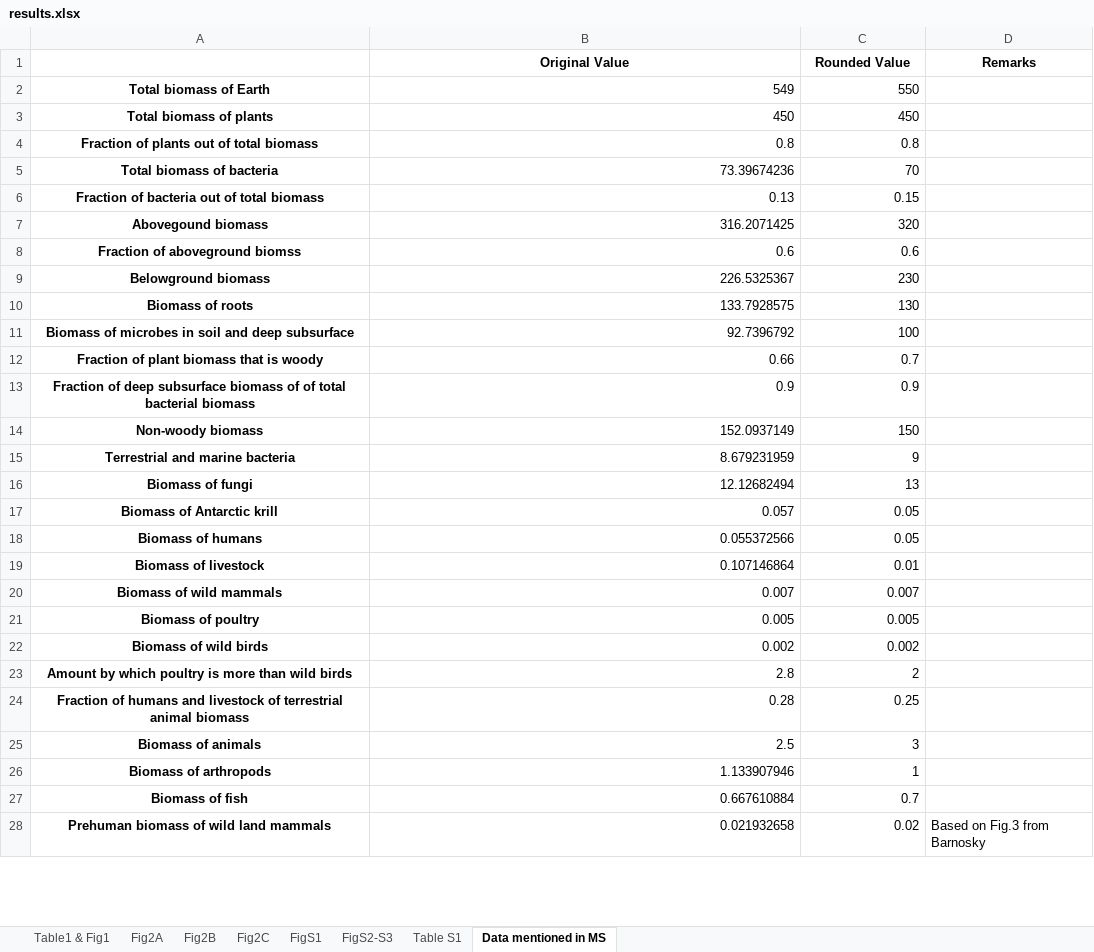
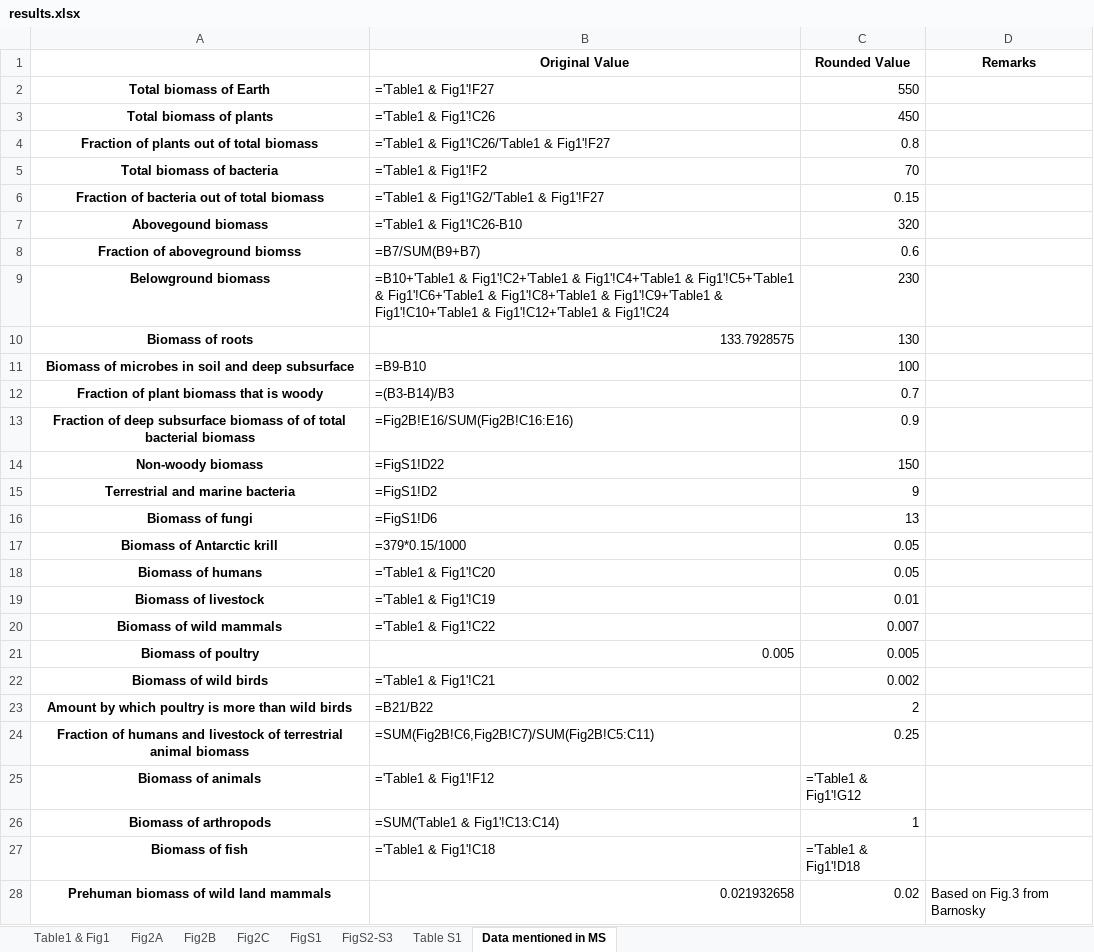
Before and after one commit to yinonbaron/biomass_distribution, an Excel workbook: results.xlsx, sheet Data mentioned in MS, drawn as a sheet; only a part is shown; values as stored, in another font and other column widths than the file's, no borders; formulas without a stored value are shown as written; the diff covers the shown part only; the diff names each change by its address in the sheet, - before the commit and + after, or states it on an @@ line.

```diff
--- a/results.xlsx (sheet Data mentioned in MS)
+++ b/results.xlsx (sheet Data mentioned in MS)
-B2 (Original Value): 549
+B2 (Original Value): ='Table1 & Fig1'!F27
-B3 (Original Value): 450
+B3 (Original Value): ='Table1 & Fig1'!C26
-B4 (Original Value): 0.8
+B4 (Original Value): ='Table1 & Fig1'!C26/'Table1 & Fig1'!F27
-B5 (Original Value): 73.39674236
+B5 (Original Value): ='Table1 & Fig1'!F2
-B6 (Original Value): 0.13
+B6 (Original Value): ='Table1 & Fig1'!G2/'Table1 & Fig1'!F27
-B7 (Original Value): 316.2071425
+B7 (Original Value): ='Table1 & Fig1'!C26-B10
-B8 (Original Value): 0.6
+B8 (Original Value): =B7/SUM(B9+B7)
-B9 (Original Value): 226.5325367
+B9 (Original Value): =B10+'Table1 & Fig1'!C2+'Table1 & Fig1'!C4+'Table1 & Fig1'!C5+'Table1 & Fig1'!C6+'Table1 & Fig1'!C8+'Table1 & Fig1'!C9+'Table1 & Fig1'!C10+'Table1 & Fig1'!C12+'Table1 & Fig1'!C24
-B11 (Original Value): 92.7396792
+B11 (Original Value): =B9-B10
-B12 (Original Value): 0.66
+B12 (Original Value): =(B3-B14)/B3
-B13 (Original Value): 0.9
+B13 (Original Value): =Fig2B!E16/SUM(Fig2B!C16:E16)
-B14 (Original Value): 152.0937149
+B14 (Original Value): =FigS1!D22
-B15 (Original Value): 8.679231959
+B15 (Original Value): =FigS1!D2
-B16 (Original Value): 12.12682494
+B16 (Original Value): =FigS1!D6
-B17 (Original Value): 0.057
+B17 (Original Value): =379*0.15/1000
-B18 (Original Value): 0.055372566
+B18 (Original Value): ='Table1 & Fig1'!C20
-B19 (Original Value): 0.107146864
+B19 (Original Value): ='Table1 & Fig1'!C19
-B20 (Original Value): 0.007
+B20 (Original Value): ='Table1 & Fig1'!C22
-B22 (Original Value): 0.002
+B22 (Original Value): ='Table1 & Fig1'!C21
-B23 (Original Value): 2.8
+B23 (Original Value): =B21/B22
-B24 (Original Value): 0.28
+B24 (Original Value): =SUM(Fig2B!C6,Fig2B!C7)/SUM(Fig2B!C5:C11)
-B25 (Original Value): 2.5
+B25 (Original Value): ='Table1 & Fig1'!F12
-C25 (Rounded Value): 3
+C25 (Rounded Value): ='Table1 & Fig1'!G12
-B26 (Original Value): 1.133907946
+B26 (Original Value): =SUM('Table1 & Fig1'!C13:C14)
-B27 (Original Value): 0.667610884
+B27 (Original Value): ='Table1 & Fig1'!C18
-C27 (Rounded Value): 0.7
+C27 (Rounded Value): ='Table1 & Fig1'!D18
```
Also changed, not shown: 15 edited cells elsewhere in this sheet, sheet Fig2A, sheet Fig2B, sheet Fig2C, sheet FigS2-S3, sheet Table S1, sheet FigS1, 1 more sheet, animals/chordates/fish/fish_biomass_data.xlsx, animals/nematodes/nematode_biomass_data.xlsx, 37 other files.
